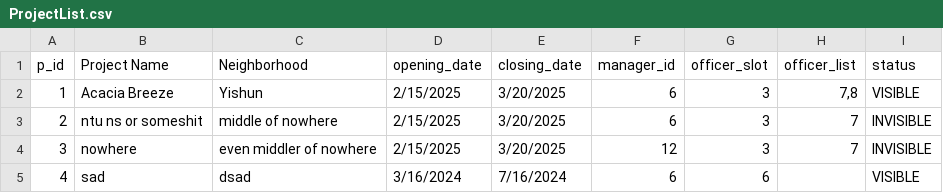
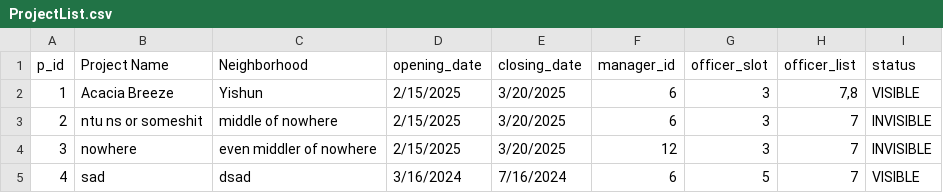
Before and after one commit to ngzhiwei517/SC2002-SCE2-Group-5, a CSV file: out/production/btoSystem/ProjectList.csv, drawn as a sheet.

```diff
--- a/out/production/btoSystem/ProjectList.csv
+++ b/out/production/btoSystem/ProjectList.csv
@@ -4,2 +4,2 @@ p_id,Project Name,Neighborhood,opening_date,closing_date,manager_id,officer_slot
 3,nowhere,even middler of nowhere,2/15/2025,3/20/2025,12,3,"7",INVISIBLE
-4,sad,dsad,3/16/2024,7/16/2024,6,6,"",VISIBLE
+4,sad,dsad,3/16/2024,7/16/2024,6,5,"7",VISIBLE
```
Also changed, not shown: 7 other files.
